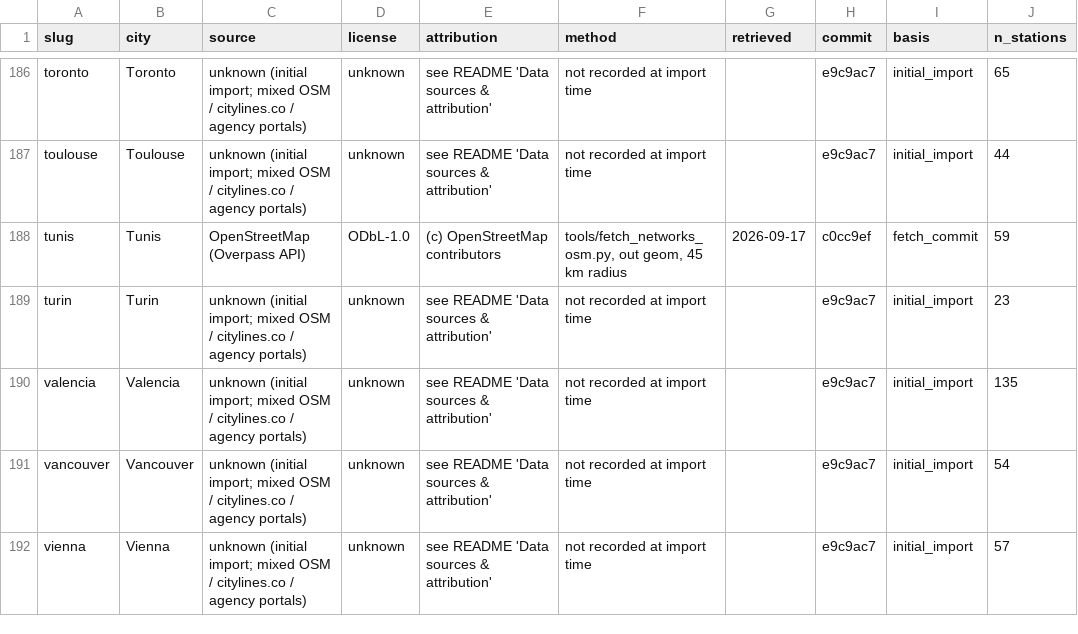
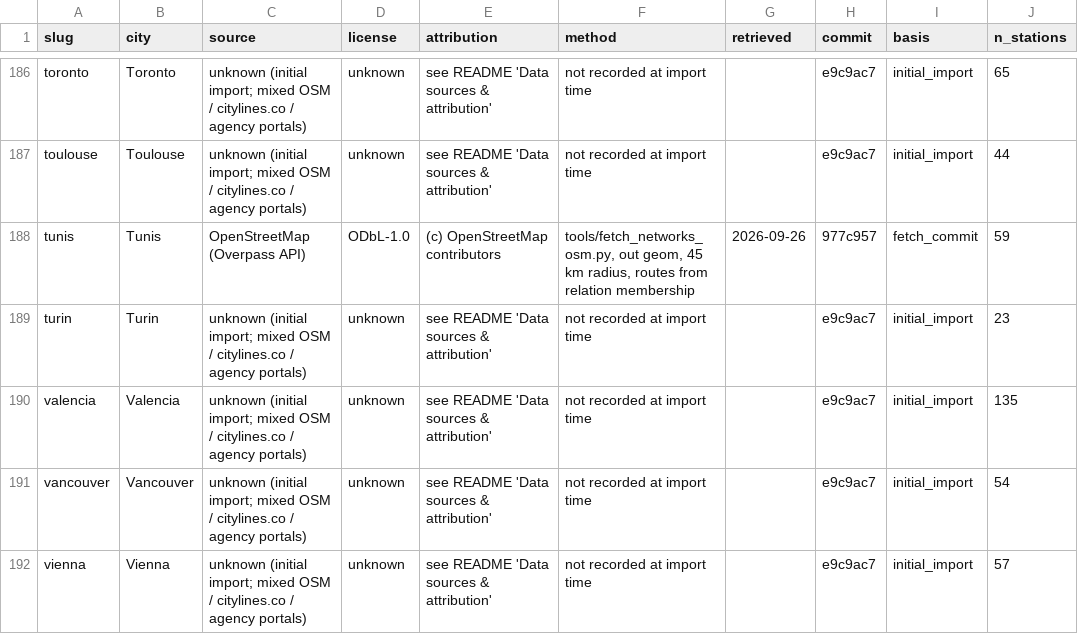
Before and after one commit to ColonelKernel/world-transit-atlas, a CSV file: data/networks/provenance.csv, drawn as a sheet; only a part is shown, gaps mark what is left out; the diff covers the shown part only; the diff names each change by its address in the sheet, - before the commit and + after, or states it on an @@ line.

```diff
--- a/data/networks/provenance.csv
+++ b/data/networks/provenance.csv
-F188 (method): …45 km radius
+F188 (method): …45 km radius, routes from relation membership
-G188 (retrieved): 2026-09-17
+G188 (retrieved): 2026-09-26
-H188 (commit): c0cc9ef
+H188 (commit): 977c957
```
Also changed, not shown: 15 edited cells elsewhere in this file, 1 other file.
